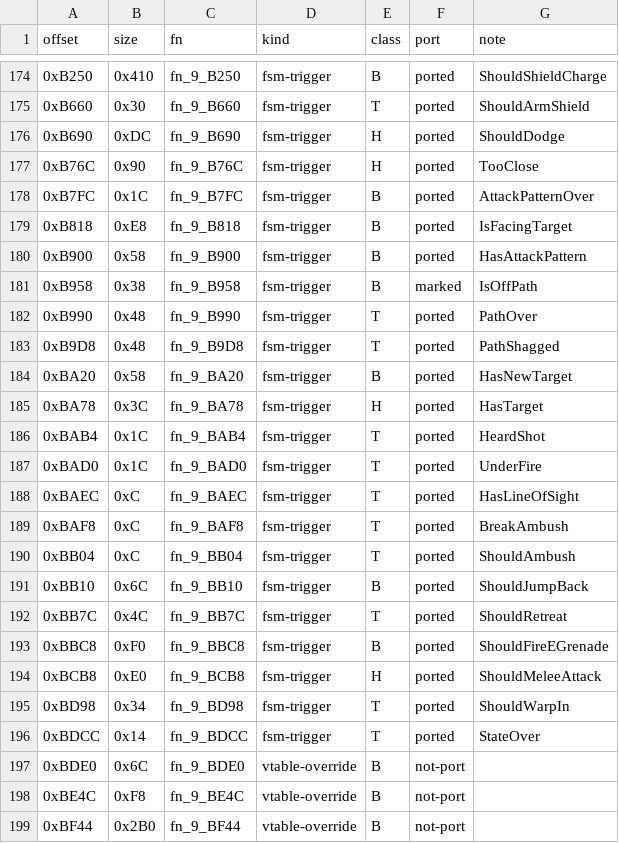
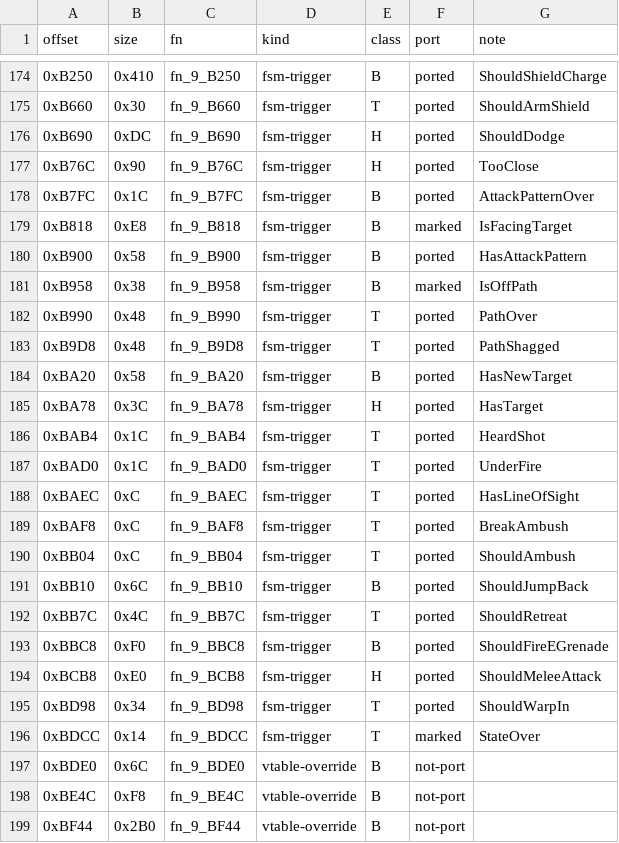
Before and after one commit to NitrosGits/MetroidPrime2Port-DSU, a TSV file: docs/module-analysis/CommandoPirate_functions.tsv, drawn as a sheet; only a part is shown, gaps mark what is left out.

Commit message:
port: the CommandoPirate's StateOver and IsFacingTarget markers, and a cov spec
The 45 ported but unmarked state-machine bodies (the `fsm-trigger`/`ported`
rows of CommandoPirate_functions.tsv) get one coverage spec
(tools/cov/specs/commandopirate_triggers.py) with a driver for area 59
(commandopirate_triggers_temple.con) and one for the Cliff's entrance
(commandopirate_triggers_cliff.con); the runs go in their own slots, so they
run side by side.  A trigger is recorded with its return value, a state with
the calls it makes.

Two of them are marked now:

  * fn_9_BDCC (the StateOver trigger) - the true and the false arm both ran in
    area 59 (true 7 times, false 196 times);
  * fn_9_B818 (the IsFacingTarget trigger) - the angle arms both ran in area 59
    (true 435 times, false 5 times) and the early return (the target has no
    aim position) was forced with a cov forcing spec: the trigger's target id
    is written to an invalid id at the entry, so the module's helper x3CBC_
    fails.

The WallHang state's cover point path stays out: the cov forcing spec makes the
CoverFind state's search radius 120 (the block says 50, the nearest cover point
in 01_cliff_entrance is 62 units away) and the commando still takes none - the
path find does not reach the cover points, so the radius is not the only
blocker there.

```diff
--- a/docs/module-analysis/CommandoPirate_functions.tsv
+++ b/docs/module-analysis/CommandoPirate_functions.tsv
@@ -178,3 +178,3 @@ offset	size	fn	kind	class	port	note
 0xB7FC	0x1C	fn_9_B7FC	fsm-trigger	B	ported	AttackPatternOver
-0xB818	0xE8	fn_9_B818	fsm-trigger	B	ported	IsFacingTarget
+0xB818	0xE8	fn_9_B818	fsm-trigger	B	marked	IsFacingTarget
 0xB900	0x58	fn_9_B900	fsm-trigger	B	ported	HasAttackPattern
@@ -195,3 +195,3 @@ offset	size	fn	kind	class	port	note
 0xBD98	0x34	fn_9_BD98	fsm-trigger	T	ported	ShouldWarpIn
-0xBDCC	0x14	fn_9_BDCC	fsm-trigger	T	ported	StateOver
+0xBDCC	0x14	fn_9_BDCC	fsm-trigger	T	marked	StateOver
 0xBDE0	0x6C	fn_9_BDE0	vtable-override	B	not-port	
```
Also changed, not shown: 10 other files.
